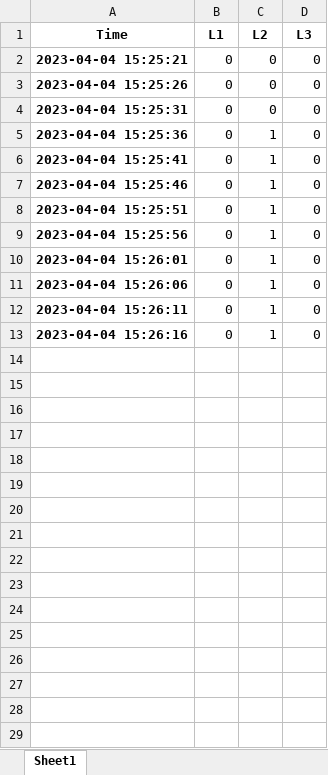
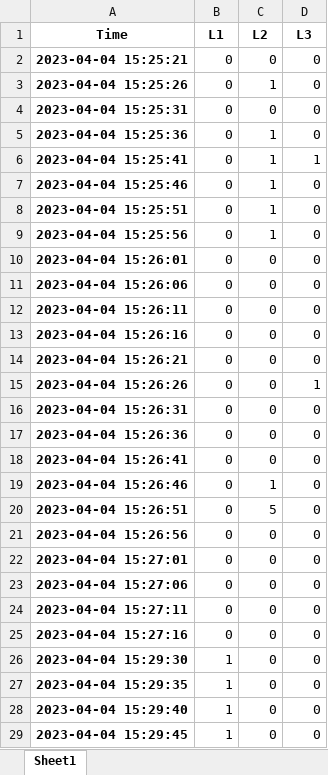
Before and after one commit to iiisong/GT-ATCMTD-TrafficTool, an Excel workbook: TrafficToolCounting/results/Q2_TLC00024_c.xlsx, sheet Sheet1, drawn as a sheet; only a part is shown; values as stored, in another font and other column widths than the file's, no borders; the diff covers the shown part only; the diff names each change by its address in the sheet, - before the commit and + after, or states it on an @@ line.

Commit message:
github, code cleanup, zero button, relative frames, incre/decre entry

```diff
--- a/TrafficToolCounting/results/Q2_TLC00024_c.xlsx (sheet Sheet1)
+++ b/TrafficToolCounting/results/Q2_TLC00024_c.xlsx (sheet Sheet1)
-C3 (L2): 0
+C3 (L2): 1
-D6 (L3): 0
+D6 (L3): 1
-C10:C13 (L2): 1
+C10:C13 (L2): 0
+row 14: 2023-04-04 15:26:21 | 0 | 0 | 0
+row 15: 2023-04-04 15:26:26 | 0 | 0 | 1
+row 16: 2023-04-04 15:26:31 | 0 | 0 | 0
+row 17: 2023-04-04 15:26:36 | 0 | 0 | 0
+row 18: 2023-04-04 15:26:41 | 0 | 0 | 0
+row 19: 2023-04-04 15:26:46 | 0 | 1 | 0
+row 20: 2023-04-04 15:26:51 | 0 | 5 | 0
+row 21: 2023-04-04 15:26:56 | 0 | 0 | 0
+row 22: 2023-04-04 15:27:01 | 0 | 0 | 0
+row 23: 2023-04-04 15:27:06 | 0 | 0 | 0
+row 24: 2023-04-04 15:27:11 | 0 | 0 | 0
+row 25: 2023-04-04 15:27:16 | 0 | 0 | 0
+row 26: 2023-04-04 15:29:30 | 1 | 0 | 0
+row 27: 2023-04-04 15:29:35 | 1 | 0 | 0
+row 28: 2023-04-04 15:29:40 | 1 | 0 | 0
+row 29: 2023-04-04 15:29:45 | 1 | 0 | 0
```
Also changed, not shown: 33 added rows elsewhere in this sheet, 16 other files.
